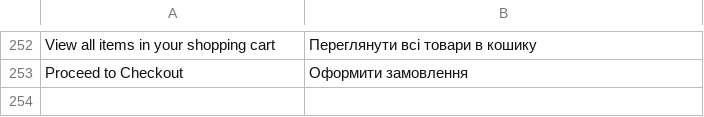
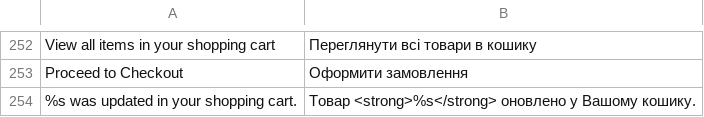
Before and after one commit to dominido/technostock, a CSV file: app/locale/uk_UA/Mage_Checkout.csv, drawn as a sheet; only a part is shown, gaps mark what is left out; the diff names each change by its address in the sheet, - before the commit and + after, or states it on an @@ line.

Commit message:
lang fix

```diff
--- a/app/locale/uk_UA/Mage_Checkout.csv
+++ b/app/locale/uk_UA/Mage_Checkout.csv
+row 254: %s was updated in your shopping cart. | Товар <strong>%s</strong> оновлено у Вашому кошику.
```
